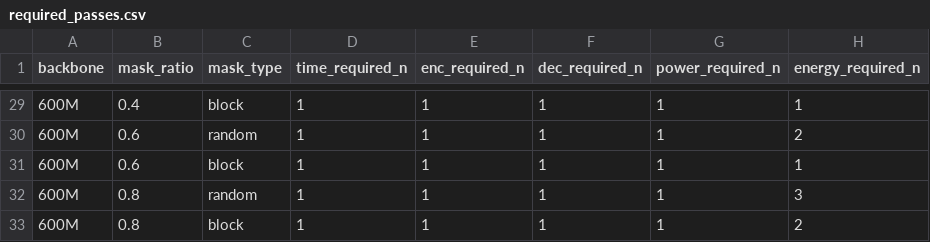
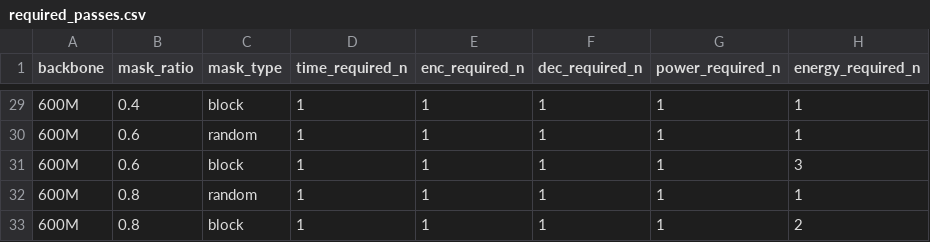
Before and after one commit to SrijaVuppula/Prithvi-Sandbox, a CSV file: multi_tile_generalization/block_masking_study/outputs/required_passes.csv, drawn as a sheet; only a part is shown, gaps mark what is left out; the diff covers the shown part only; the diff names each change by its address in the sheet, - before the commit and + after, or states it on an @@ line.

Commit message:
block_masking_study: update required-passes CSV using fixed power data

```diff
--- a/multi_tile_generalization/block_masking_study/outputs/required_passes.csv
+++ b/multi_tile_generalization/block_masking_study/outputs/required_passes.csv
-H30 (energy_required_n): 2
+H30 (energy_required_n): 1
-H31 (energy_required_n): 1
+H31 (energy_required_n): 3
-H32 (energy_required_n): 3
+H32 (energy_required_n): 1
```
Also changed, not shown: 29 edited cells elsewhere in this file.
